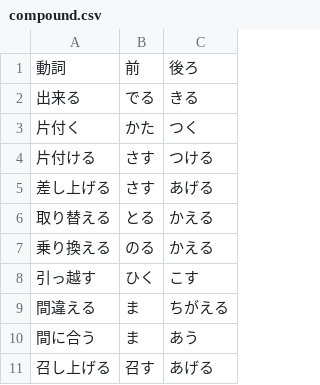
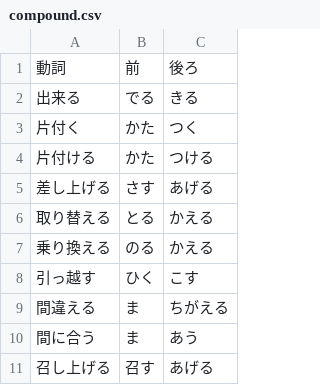
Before and after one commit to JoshuaMChan/japanese_word, a CSV file: src/assets/csvs/compound.csv, drawn as a sheet; only a part is shown.

```diff
--- a/src/assets/csvs/compound.csv
+++ b/src/assets/csvs/compound.csv
@@ -3,3 +3,3 @@
 片付く,かた,つく
-片付ける,さす,つける
+片付ける,かた,つける
 差し上げる,さす,あげる
```
Also changed, not shown: src/assets/csvs/unit.csv, 1 other file.
